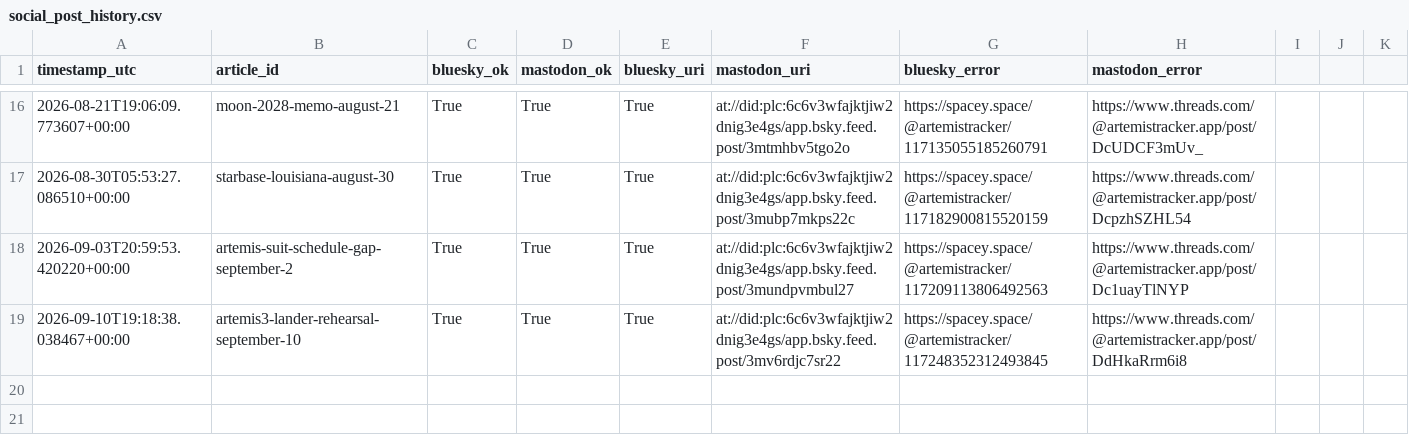
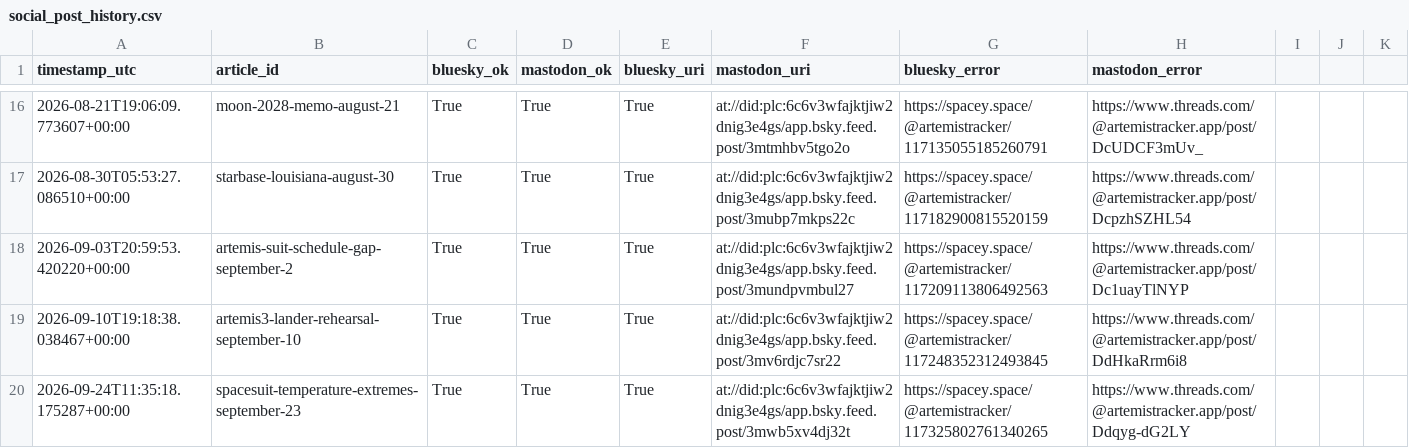
Before and after one commit to grandmasterjc/artemis2-config, a CSV file: state/social_post_history.csv, drawn as a sheet; only a part is shown, gaps mark what is left out.

```diff
--- a/state/social_post_history.csv
+++ b/state/social_post_history.csv
@@ -19 +19,2 @@ timestamp_utc,article_id,bluesky_ok,mastodon_ok,bluesky_uri,mastodon_uri,bluesky
 2026-09-10T19:18:38.038467+00:00,artemis3-lander-rehearsal-september-10,True,True,True,at://did:plc:6c6v3wfajktjiw2dnig3e4gs/app.bsky.feed.post/3mv6rdjc7sr22,https://spacey.space/@artemistracker/117248352312493845,https://www.threads.com/@artemistracker.app/post/DdHkaRrm6i8,,,
+2026-09-24T11:35:18.175287+00:00,spacesuit-temperature-extremes-september-23,True,True,True,at://did:plc:6c6v3wfajktjiw2dnig3e4gs/app.bsky.feed.post/3mwb5xv4dj32t,https://spacey.space/@artemistracker/117325802761340265,https://www.threads.com/@artemistracker.app/post/Ddqyg-dG2LY,,,
```
Also changed, not shown: state/push_history.csv, 2 other files.
